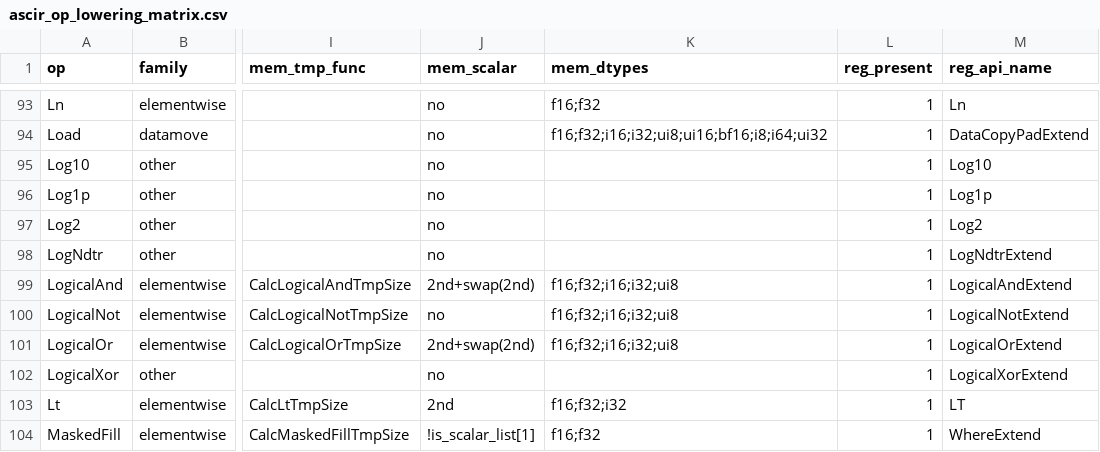
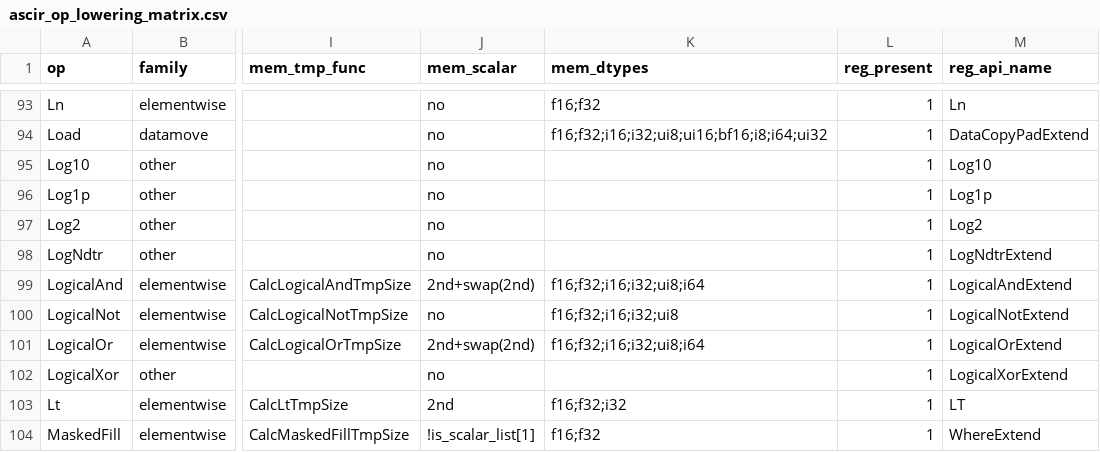
Before and after one commit to Atlas-Ascend-Fork/graph-autofusion, a CSV file: autofuse/mlir/docs/guides/ascir_op_lowering_matrix.csv, drawn as a sheet; only a part is shown, gaps mark what is left out; the diff covers the shown part only; the diff names each change by its address in the sheet, - before the commit and + after, or states it on an @@ line.

```diff
--- a/autofuse/mlir/docs/guides/ascir_op_lowering_matrix.csv
+++ b/autofuse/mlir/docs/guides/ascir_op_lowering_matrix.csv
-K99 (mem_dtypes): f16;f32;i16;i32;ui8
+K99 (mem_dtypes): f16;f32;i16;i32;ui8;i64
-K101 (mem_dtypes): f16;f32;i16;i32;ui8
+K101 (mem_dtypes): f16;f32;i16;i32;ui8;i64
```
Also changed, not shown: 24 edited cells elsewhere in this file, 15 other files.
